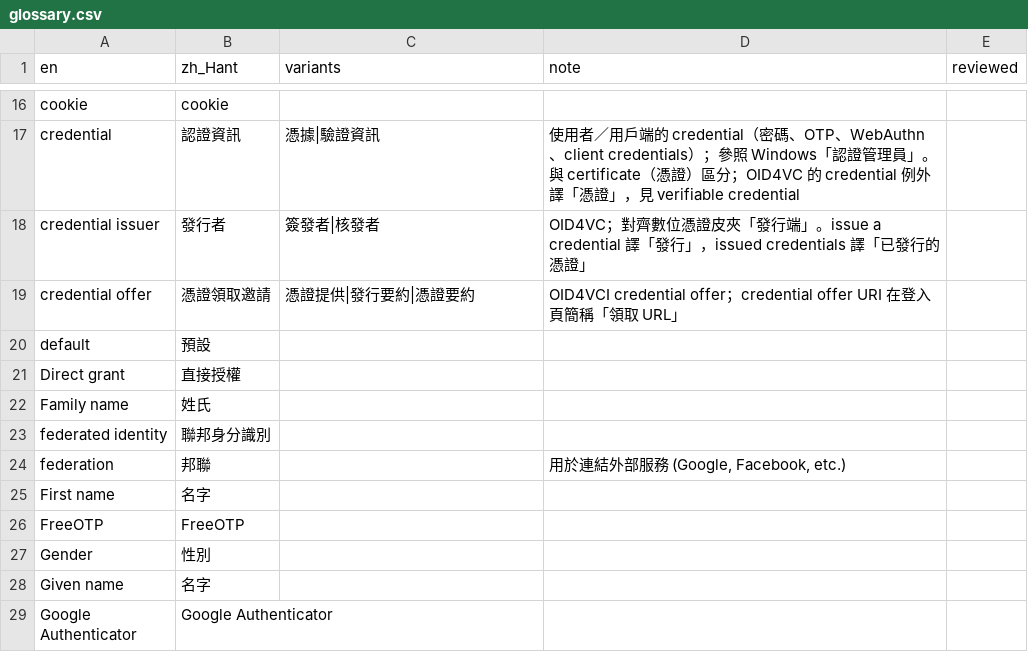
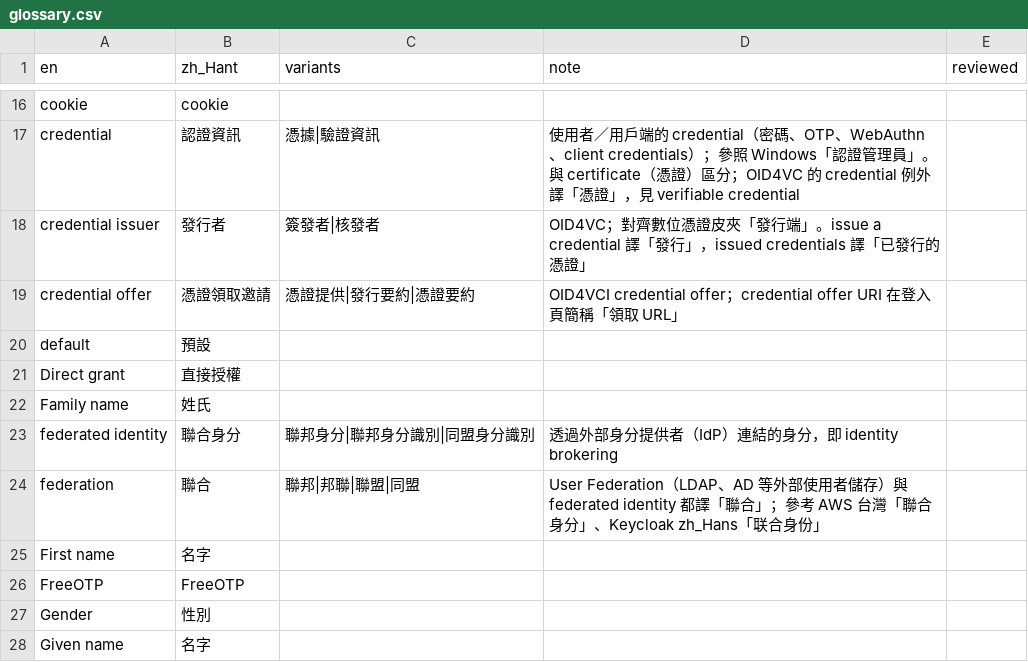
Before and after one commit to allen0099/kc-traditional-chinese, a CSV file: glossary.csv, drawn as a sheet; only a part is shown, gaps mark what is left out; the shorter side is filled out with more unchanged rows.

Commit message:
i18n(glossary): federation 改譯「聯合」並修正說明

```diff
--- a/glossary.csv
+++ b/glossary.csv
@@ -22,4 +22,4 @@ Direct grant,直接授權,,,
 Family name,姓氏,,,
-federated identity,聯邦身分識別,,,
-federation,邦聯,,"用於連結外部服務 (Google, Facebook, etc.)",
+federated identity,聯合身分,聯邦身分|聯邦身分識別|同盟身分識別,透過外部身分提供者（IdP）連結的身分，即 identity brokering,
+federation,聯合,聯邦|邦聯|聯盟|同盟,User Federation（LDAP、AD 等外部使用者儲存）與 federated identity 都譯「聯合」；參考 AWS 台灣「聯合身分」、Keycloak zh_Hans「联合身份」,
 First name,名字,,,
```
